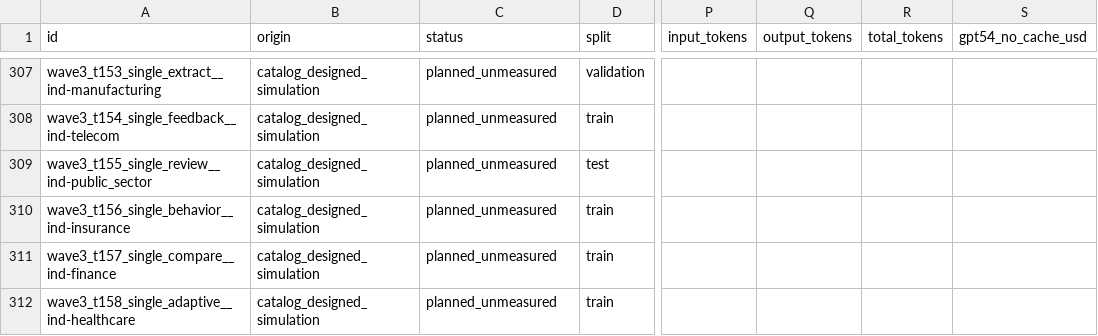
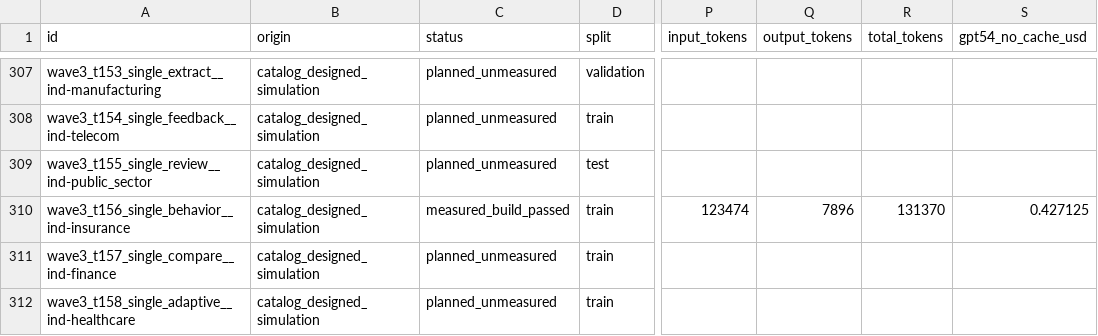
Before and after one commit to ginaecho/lego-bricks-token-prediction, a CSV file: data/build_simulations/data_points.csv, drawn as a sheet; only a part is shown, gaps mark what is left out; the diff covers the shown part only; the diff names each change by its address in the sheet, - before the commit and + after, or states it on an @@ line.

```diff
--- a/data/build_simulations/data_points.csv
+++ b/data/build_simulations/data_points.csv
-C310 (status): planned_unmeasured
+C310 (status): measured_build_passed
-P310 (input_tokens): (empty)
+P310 (input_tokens): 123474
-Q310 (output_tokens): (empty)
+Q310 (output_tokens): 7896
-R310 (total_tokens): (empty)
+R310 (total_tokens): 131370
-S310 (gpt54_no_cache_usd): (empty)
+S310 (gpt54_no_cache_usd): 0.427125
```
Also changed, not shown: 35 edited cells elsewhere in this file, 43 other files.
